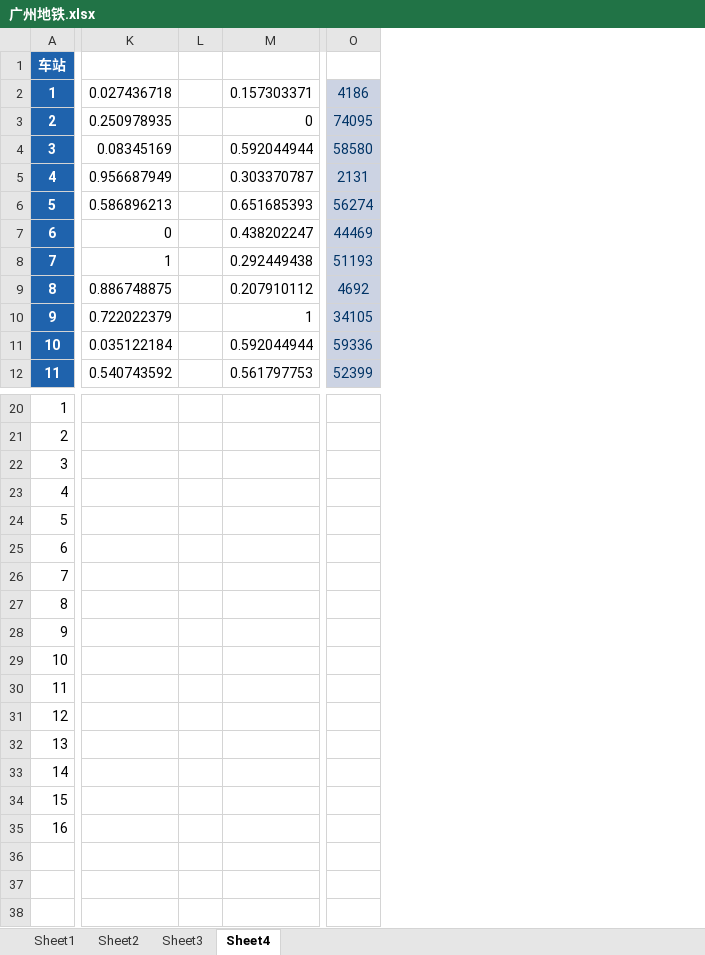
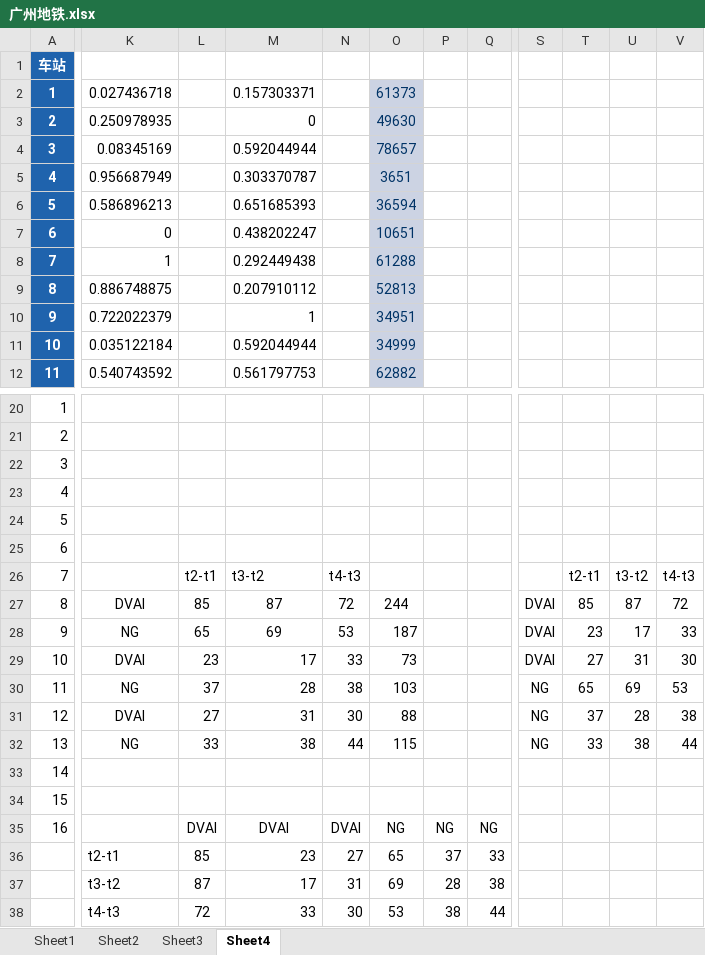
Before and after one commit to NealCaffrey989/MetroNetwork, an Excel workbook: doc/案例/广州市轨道交通/广州地铁.xlsx, sheet Sheet4, drawn as a sheet; only a part is shown, gaps mark what is left out; values as stored, in another font and other column widths than the file's, no borders; removed rows and columns are numbered as before the commit, all else as after; rows hold the shown columns only; the diff names each change by its address in the sheet, - before the commit and + after, or states it on an @@ line.

```diff
--- a/doc/案例/广州市轨道交通/广州地铁.xlsx (sheet Sheet4)
+++ b/doc/案例/广州市轨道交通/广州地铁.xlsx (sheet Sheet4)
-column L, empty
+column L, rows 26-35: t2-t1 | 85 | 65 | 23 | 37 | 27 | 33 |  |  | DVAI
+column N, rows 26-35: t4-t3 | 72 | 53 | 33 | 38 | 30 | 44 |  |  | DVAI
+column O, rows 2-12: 61373 | 49630 | 78657 | 3651 | 36594 | 10651 | 61288 | 52813 | 34951 | 34999 | 62882; rows 27-35: 244 | 187 | 73 | 103 | 88 | 115 |  |  | NG
+column P, row 35: NG
+column Q, row 35: NG
-column O, rows 2-12: 4186 | 74095 | 58580 | 2131 | 56274 | 44469 | 51193 | 4692 | 34105 | 59336 | 52399
+column S, rows 27-32: DVAI | DVAI | DVAI | NG | NG | NG
+column T, rows 26-32: t2-t1 | 85 | 23 | 27 | 65 | 37 | 33
+column U, rows 26-32: t3-t2 | 87 | 17 | 31 | 69 | 28 | 38
+column V, rows 26-32: t4-t3 | 72 | 33 | 30 | 53 | 38 | 44
-M26: (empty)
+M26: t3-t2
-K27: (empty)
+K27: DVAI
-M27: (empty)
+M27: 87
-K28: (empty)
+K28: NG
-M28: (empty)
+M28: 69
-K29: (empty)
+K29: DVAI
-M29: (empty)
+M29: 17
-K30: (empty)
+K30: NG
-M30: (empty)
+M30: 28
-K31: (empty)
+K31: DVAI
-M31: (empty)
+M31: 31
-K32: (empty)
+K32: NG
-M32: (empty)
+M32: 38
-M35: (empty)
+M35: DVAI
+row 36:  | t2-t1 | 85 | 23 | 27 | 65 | 37 | 33
+row 37:  | t3-t2 | 87 | 17 | 31 | 69 | 28 | 38
+row 38:  | t4-t3 | 72 | 33 | 30 | 53 | 38 | 44
```
Also changed, not shown: sheet Sheet2, sheet Sheet1, 20 other files.
